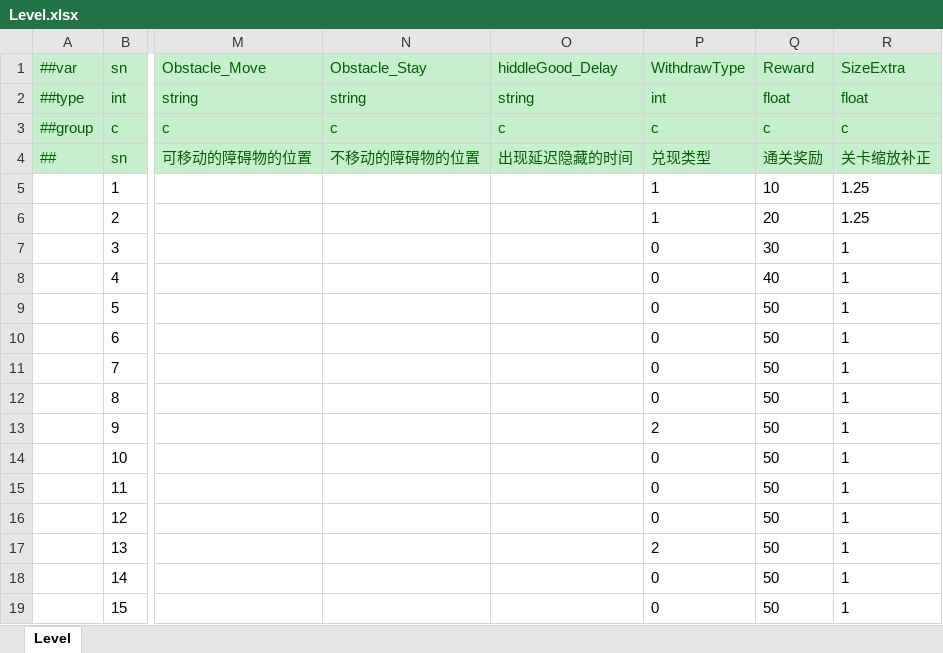
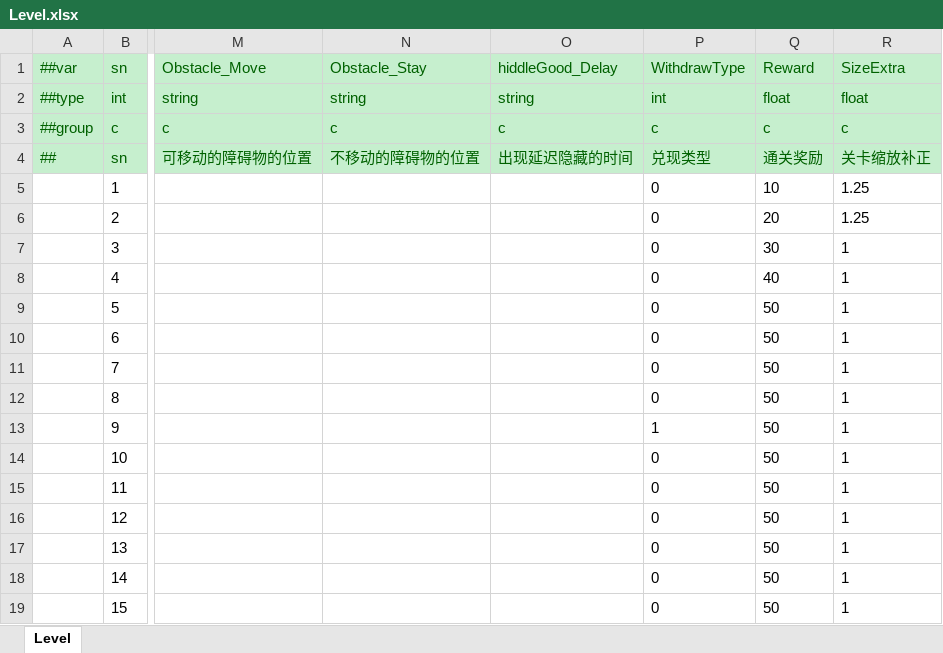
Before and after one commit to yuhuaichong1/LinkGame, an Excel workbook: DesignerConfigs/Datas/Level.xlsx, sheet Level, drawn as a sheet; only a part is shown, gaps mark what is left out; values as stored, in another font and other column widths than the file's, no borders; the diff names each change by its address in the sheet, - before the commit and + after, or states it on an @@ line.

```diff
--- a/DesignerConfigs/Datas/Level.xlsx (sheet Level)
+++ b/DesignerConfigs/Datas/Level.xlsx (sheet Level)
-P5:P6 (WithdrawType): 1
+P5:P6 (WithdrawType): 0
-P13 (WithdrawType): 2
+P13 (WithdrawType): 1
-P17 (WithdrawType): 2
+P17 (WithdrawType): 0
```
Also changed, not shown: DesignerConfigs/Datas/Audio.xlsx, DesignerConfigs/Datas/WithdrawableLevels.xlsx, 22 other files.
